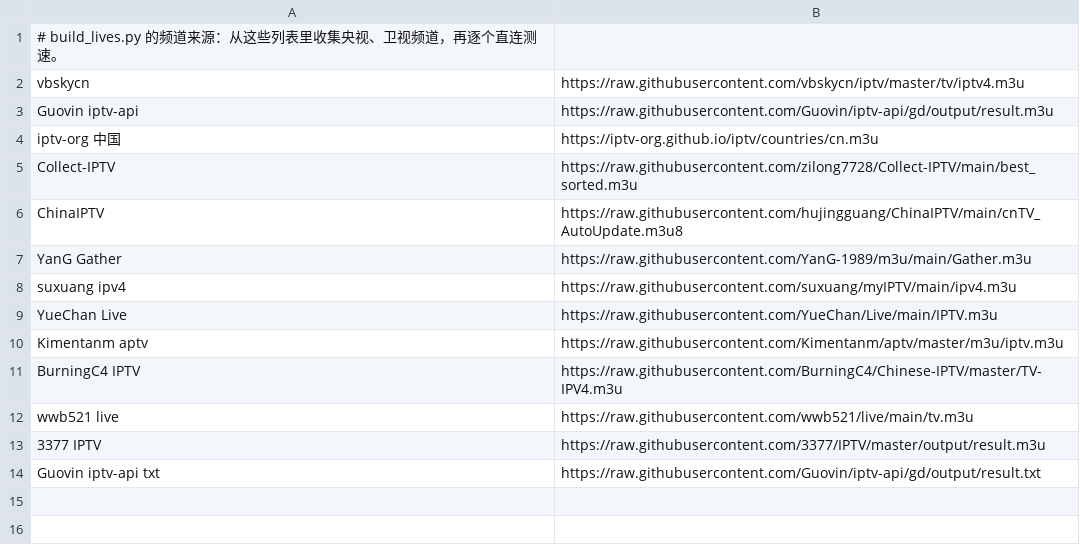
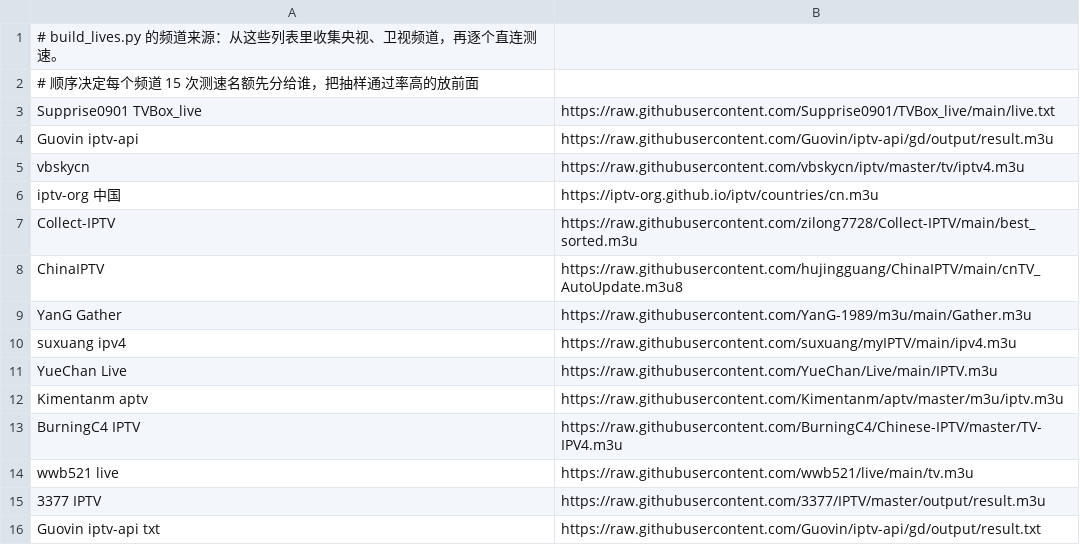
Before and after one commit to tv0001/tv, a TSV file: tvbox-check/live-sources.tsv, drawn as a sheet.

Commit message:
Add sources found on GitHub; filter adult CMS sites
- cms: new collection APIs (西瓜, 创享, 淘片, faster 量子/红牛 mirrors…); drop 森林资源 (adult)
- cms_sources.py: skip sites whose search results are mostly adult categories;
  de-duplicate brand mirrors after play-testing, keeping the fastest, and only when
  their search results match; normalize decorated site names
- candidates: 14 configs from qist, niubihu1, lubin776, noimank, xianyuyimu and others
- lives: add Supprise0901/TVBox_live (pinned, first in live-sources); test up to 15 lines per channel
- Refresh out/*.json, live.txt and the app's bundled cms.json

```diff
--- a/tvbox-check/live-sources.tsv
+++ b/tvbox-check/live-sources.tsv
@@ -1,4 +1,6 @@
 # build_lives.py 的频道来源：从这些列表里收集央视、卫视频道，再逐个直连测速。
+# 顺序决定每个频道 15 次测速名额先分给谁，把抽样通过率高的放前面
+Supprise0901 TVBox_live	https://raw.githubusercontent.com/Supprise0901/TVBox_live/main/live.txt
+Guovin iptv-api	https://raw.githubusercontent.com/Guovin/iptv-api/gd/output/result.m3u
 vbskycn	https://raw.githubusercontent.com/vbskycn/iptv/master/tv/iptv4.m3u
-Guovin iptv-api	https://raw.githubusercontent.com/Guovin/iptv-api/gd/output/result.m3u
 iptv-org 中国	https://iptv-org.github.io/iptv/countries/cn.m3u
```
Also changed, not shown: tvbox-check/candidates.tsv, tvbox-check/cms-candidates.tsv, 9 other files.
